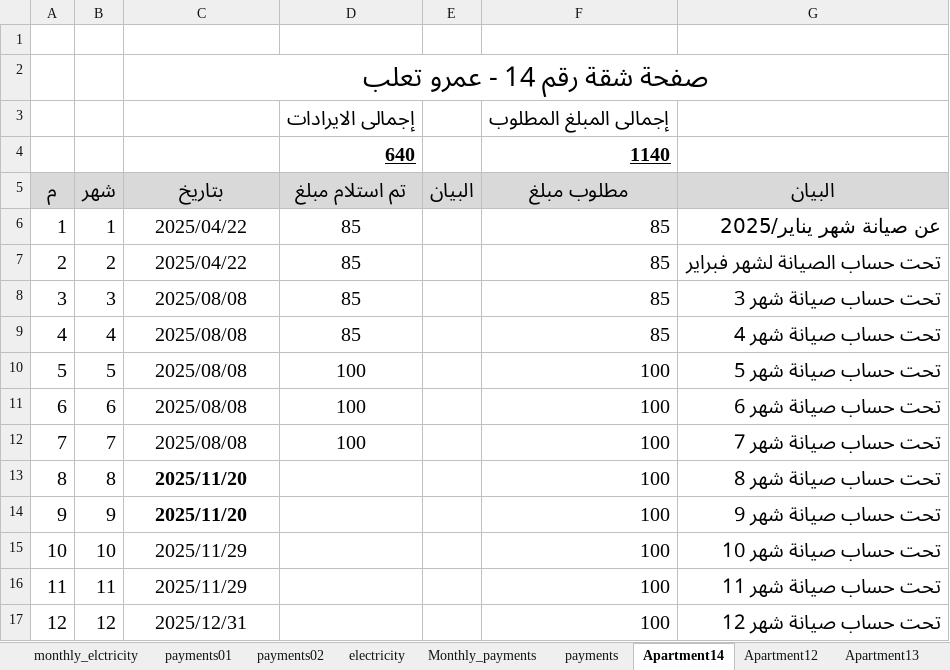
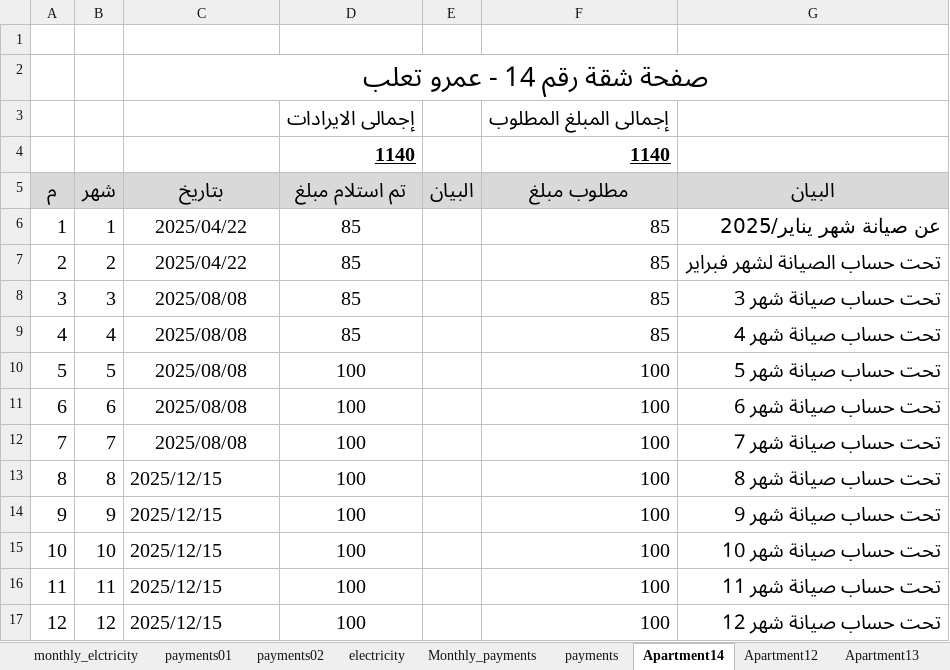
Before and after one commit to lamiaabakry1/seyana2024, an Excel workbook: Book2025.xlsx, sheet Apartment14, drawn as a sheet; values as stored, in another font and other column widths than the file's, no borders; the diff names each change by its address in the sheet, - before the commit and + after, or states it on an @@ line.

```diff
--- a/Book2025.xlsx (sheet Apartment14)
+++ b/Book2025.xlsx (sheet Apartment14)
-D4 (تم استلام مبلغ): 640
+D4 (تم استلام مبلغ): 1140
-C13:C14 (بتاريخ): 2025/11/20
+C13:C14 (بتاريخ): 2025/12/15
-C13:C17 alignment: center
+C13:C17 alignment: left
-C13:C14 bold: on
+C13:C14 bold: off
-D13:D17 (تم استلام مبلغ): (empty)
+D13:D17 (تم استلام مبلغ): 100
-C15:C16 (بتاريخ): 2025/11/29
+C15:C16 (بتاريخ): 2025/12/15
-C17 (بتاريخ): 2025/12/31
+C17 (بتاريخ): 2025/12/15
```
Also changed, not shown: sheet Apartment13, sheet Monthly_payments, sheet balance, sheet outcomes, sheet incomes, sheet payments, charts or pictures.
